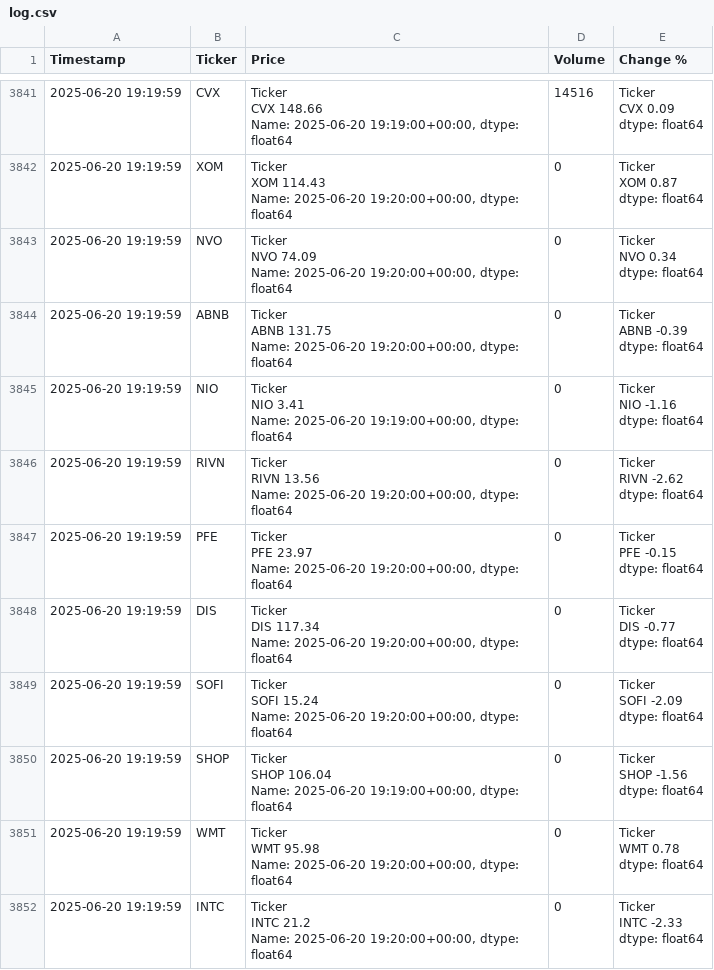
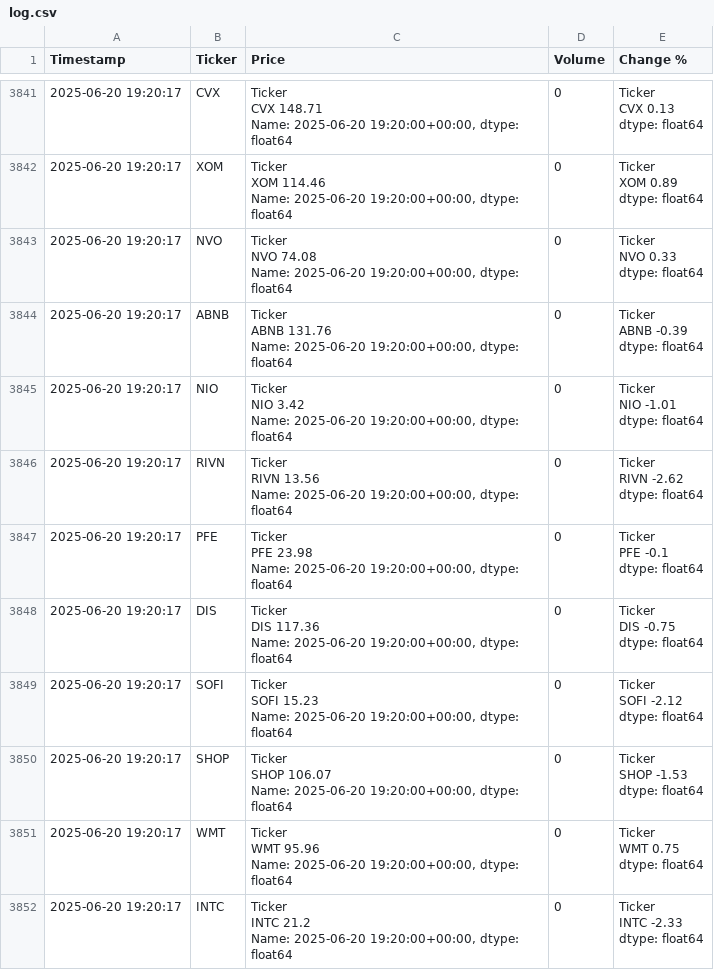
Before and after one commit to dbarber530/Logger3.0, a CSV file: data/log.csv, drawn as a sheet; only a part is shown, gaps mark what is left out; ↵ is a line break in a cell; the diff covers the shown part only; the diff names each change by its address in the sheet, - before the commit and + after, or states it on an @@ line.

```diff
--- a/data/log.csv
+++ b/data/log.csv
-A3841:A3852 (Timestamp): 2025-06-20 19:19:59
+A3841:A3852 (Timestamp): 2025-06-20 19:20:17
-C3841 (Price): Ticker ↵ CVX 148.66 ↵ Name: 2025-06-20 19:19:00+00:00, dtype: float64
+C3841 (Price): Ticker ↵ CVX 148.71 ↵ Name: 2025-06-20 19:20:00+00:00, dtype: float64
-D3841 (Volume): 14516
+D3841 (Volume): 0
-E3841 (Change %): Ticker ↵ CVX 0.09 ↵ dtype: float64
+E3841 (Change %): Ticker ↵ CVX 0.13 ↵ dtype: float64
-C3842 (Price): Ticker ↵ XOM 114.43 ↵ Name: 2025-06-20…
+C3842 (Price): Ticker ↵ XOM 114.46 ↵ Name: 2025-06-20…
-E3842 (Change %): Ticker ↵ XOM 0.87 ↵ dtype: float64
+E3842 (Change %): Ticker ↵ XOM 0.89 ↵ dtype: float64
-C3843 (Price): Ticker ↵ NVO 74.09 ↵ Name: 2025-06-20…
+C3843 (Price): Ticker ↵ NVO 74.08 ↵ Name: 2025-06-20…
-E3843 (Change %): Ticker ↵ NVO 0.34 ↵ dtype: float64
+E3843 (Change %): Ticker ↵ NVO 0.33 ↵ dtype: float64
-C3844 (Price): Ticker ↵ ABNB 131.75 ↵ Name: 2025-06-20…
+C3844 (Price): Ticker ↵ ABNB 131.76 ↵ Name: 2025-06-20…
-C3845 (Price): Ticker ↵ NIO 3.41 ↵ Name: 2025-06-20 19:19:00+00:00, dtype: float64
+C3845 (Price): Ticker ↵ NIO 3.42 ↵ Name: 2025-06-20 19:20:00+00:00, dtype: float64
-E3845 (Change %): Ticker ↵ NIO -1.16 ↵ dtype: float64
+E3845 (Change %): Ticker ↵ NIO -1.01 ↵ dtype: float64
-C3847 (Price): Ticker ↵ PFE 23.97 ↵ Name: 2025-06-20…
+C3847 (Price): Ticker ↵ PFE 23.98 ↵ Name: 2025-06-20…
-E3847 (Change %): Ticker ↵ PFE -0.15 ↵ dtype: float64
+E3847 (Change %): Ticker ↵ PFE -0.1 ↵ dtype: float64
-C3848 (Price): Ticker ↵ DIS 117.34 ↵ Name: 2025-06-20…
+C3848 (Price): Ticker ↵ DIS 117.36 ↵ Name: 2025-06-20…
-E3848 (Change %): Ticker ↵ DIS -0.77 ↵ dtype: float64
+E3848 (Change %): Ticker ↵ DIS -0.75 ↵ dtype: float64
-C3849 (Price): Ticker ↵ SOFI 15.24 ↵ Name: 2025-06-20…
+C3849 (Price): Ticker ↵ SOFI 15.23 ↵ Name: 2025-06-20…
-E3849 (Change %): Ticker ↵ SOFI -2.09 ↵ dtype: float64
+E3849 (Change %): Ticker ↵ SOFI -2.12 ↵ dtype: float64
-C3850 (Price): Ticker ↵ SHOP 106.04 ↵ Name: 2025-06-20 19:19:00+00:00, dtype: float64
+C3850 (Price): Ticker ↵ SHOP 106.07 ↵ Name: 2025-06-20 19:20:00+00:00, dtype: float64
-E3850 (Change %): Ticker ↵ SHOP -1.56 ↵ dtype: float64
+E3850 (Change %): Ticker ↵ SHOP -1.53 ↵ dtype: float64
-C3851 (Price): Ticker ↵ WMT 95.98 ↵ Name: 2025-06-20…
+C3851 (Price): Ticker ↵ WMT 95.96 ↵ Name: 2025-06-20…
-E3851 (Change %): Ticker ↵ WMT 0.78 ↵ dtype: float64
+E3851 (Change %): Ticker ↵ WMT 0.75 ↵ dtype: float64
```
Also changed, not shown: 159 edited cells elsewhere in this file.
